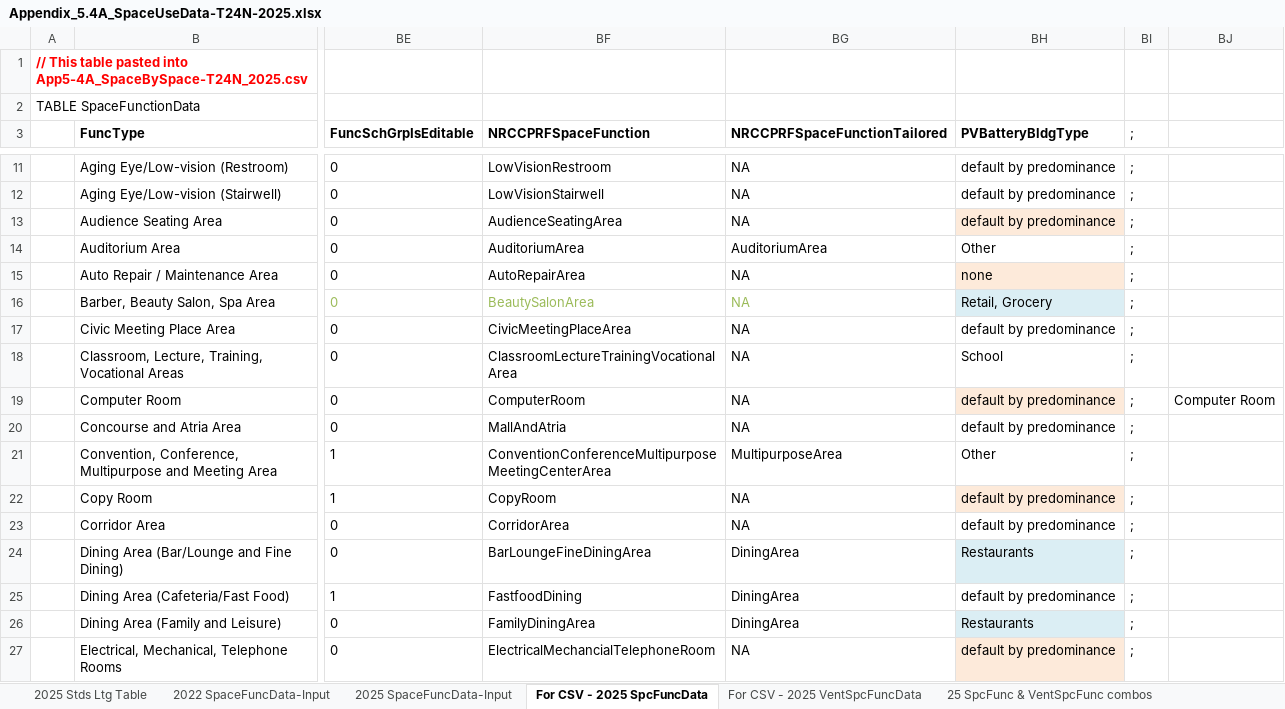
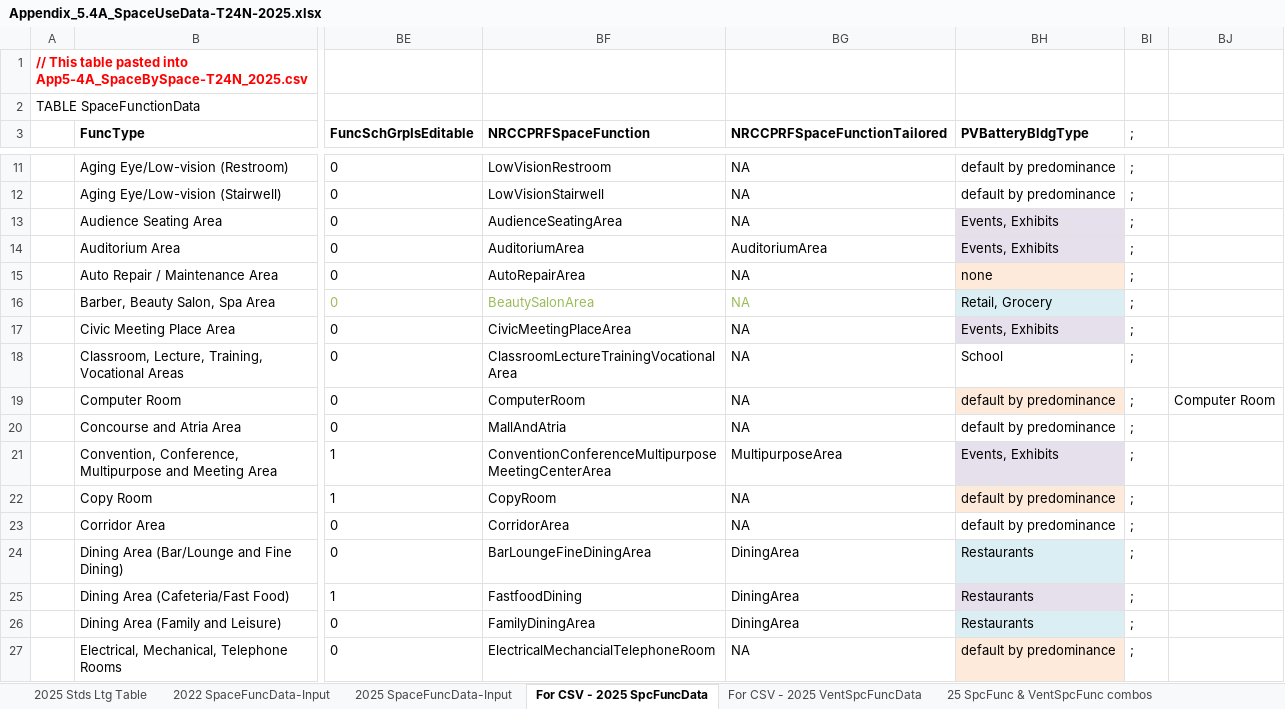
Before and after one commit to joesinger12/Sample-CBECC-Public-Mirror-from-Dev, an Excel workbook: Documentation/T24N/Appendix_5.4A_SpaceUseData-T24N-2025.xlsx, sheet For CSV - 2025 SpcFuncData, drawn as a sheet; only a part is shown, gaps mark what is left out; values as stored, in another font and other column widths than the file's, no borders; conditional formats not drawn; the diff covers the shown part only; the diff names each change by its address in the sheet, - before the commit and + after, or states it on an @@ line.

```diff
--- a/Documentation/T24N/Appendix_5.4A_SpaceUseData-T24N-2025.xlsx (sheet For CSV - 2025 SpcFuncData)
+++ b/Documentation/T24N/Appendix_5.4A_SpaceUseData-T24N-2025.xlsx (sheet For CSV - 2025 SpcFuncData)
-BH13 (PVBatteryBldgType): default by predominance
+BH13 (PVBatteryBldgType): Events, Exhibits
-BH14 (PVBatteryBldgType): Other
+BH14 (PVBatteryBldgType): Events, Exhibits
-BH14 fill: none
+BH14 fill: #E6E0EC
-BH17 (PVBatteryBldgType): default by predominance
+BH17 (PVBatteryBldgType): Events, Exhibits
-BH17 fill: none
+BH17 fill: #E6E0EC
-BH21 (PVBatteryBldgType): Other
+BH21 (PVBatteryBldgType): Events, Exhibits
-BH21 fill: none
+BH21 fill: #E6E0EC
-BH25 (PVBatteryBldgType): default by predominance
+BH25 (PVBatteryBldgType): Restaurants
-BH25 fill: none
+BH25 fill: #E6E0EC
```
Also changed, not shown: 14 edited cells and cell formats elsewhere in this sheet, Documentation/T24N/T24_PrescriptivePV-Battery.xlsx, 12 other files.
